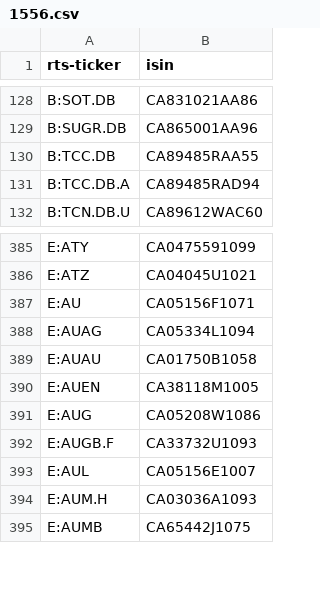
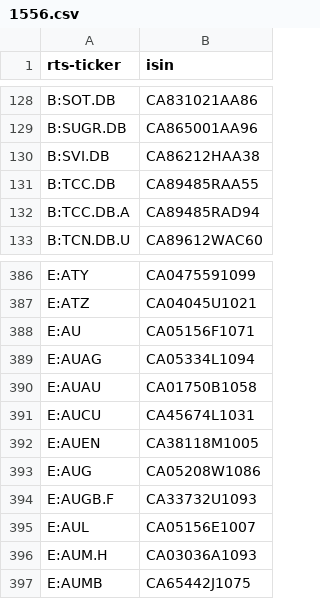
Before and after one commit to tradingview-dev/idc-expchains, a CSV file: isin/1556.csv, drawn as a sheet; only a part is shown, gaps mark what is left out; the diff names each change by its address in the sheet, - before the commit and + after, or states it on an @@ line.

```diff
--- a/isin/1556.csv
+++ b/isin/1556.csv
+row 130: B:SVI.DB | CA86212HAA38
+row 391: E:AUCU | CA45674L1031
```
Also changed, not shown: isin/866.csv, isin/916.csv, 6 other files.
